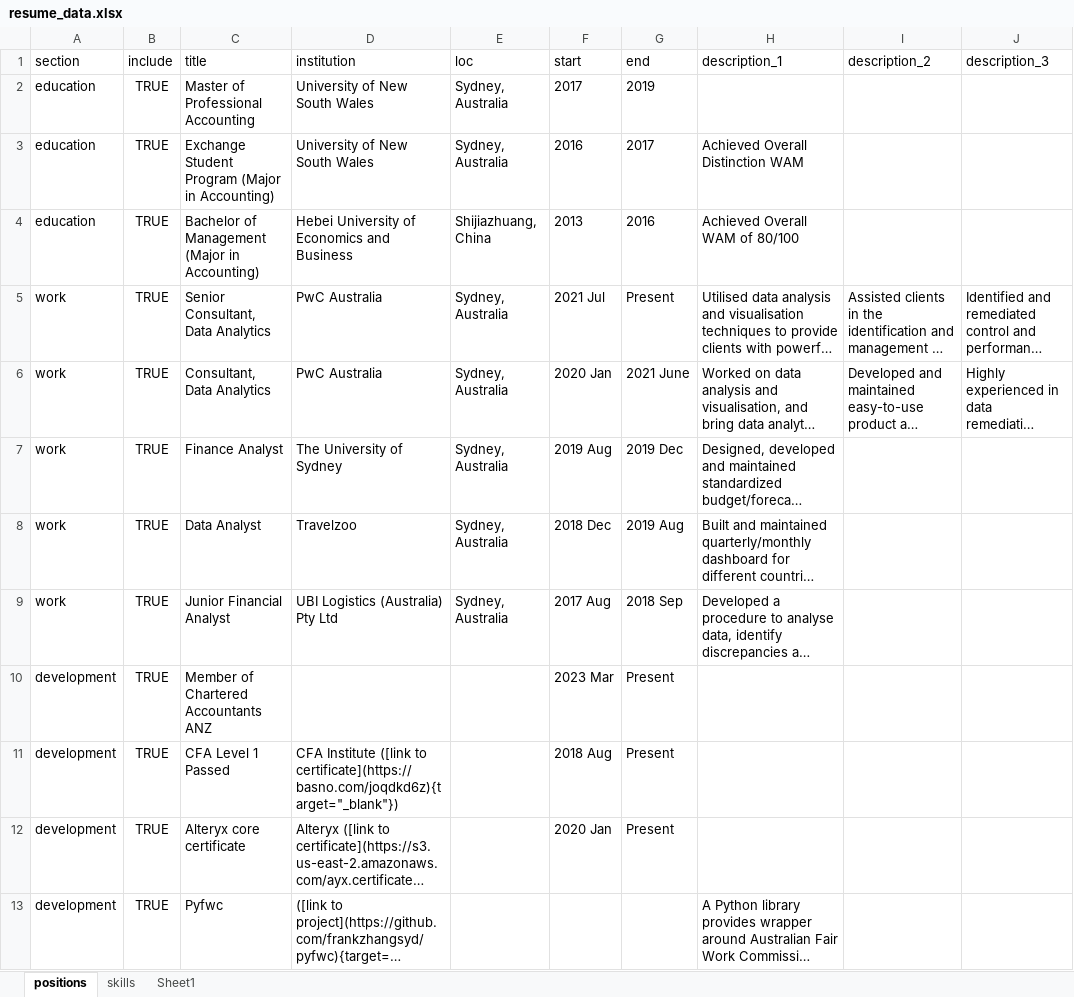
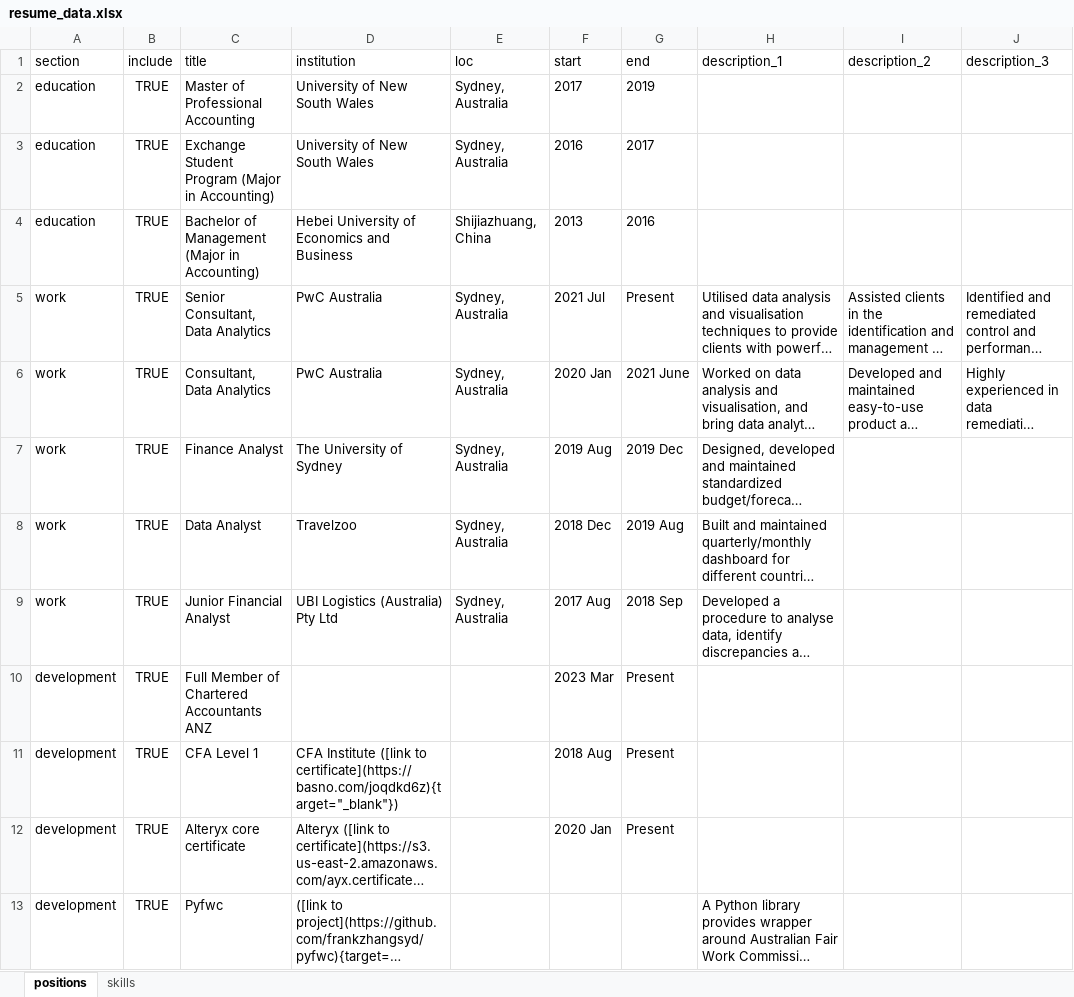
Before and after one commit to frankzhangsyd/vitae, an Excel workbook: resume_data.xlsx, sheet positions, drawn as a sheet; only a part is shown; long unchanged cells end in …; values as stored, in another font and other column widths than the file's, no borders; charts and pictures not drawn; the diff names each change by its address in the sheet, - before the commit and + after, or states it on an @@ line.

```diff
--- a/resume_data.xlsx (sheet positions)
+++ b/resume_data.xlsx (sheet positions)
-sheet tab: Sheet1
-H3 (description_1): Achieved Overall Distinction WAM
+H3 (description_1): (empty)
-H4 (description_1): Achieved Overall WAM of 80/100
+H4 (description_1): (empty)
-C10 (title): Member of Chartered Accountants ANZ
+C10 (title): Full Member of Chartered Accountants ANZ
-C11 (title): CFA Level 1 Passed
+C11 (title): CFA Level 1
```
Also changed, not shown: sheet skills, charts or pictures, 6 other files.
